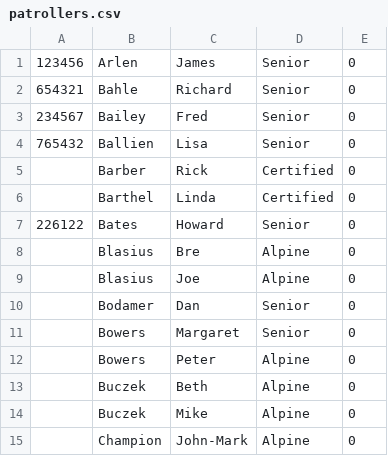
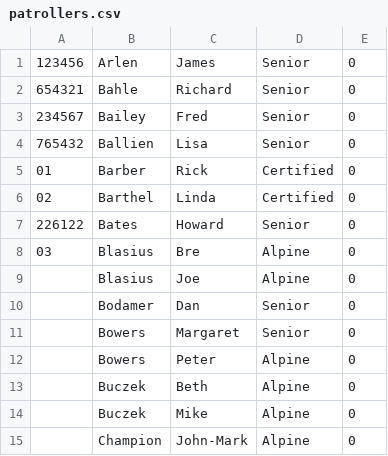
Before and after one commit to BackPacker777/NNSP.SignIn, a CSV file: data/patrollers.csv, drawn as a sheet; only a part is shown.

```diff
--- a/data/patrollers.csv
+++ b/data/patrollers.csv
@@ -4,6 +4,6 @@
 765432,Ballien,Lisa,Senior,0
-,Barber,Rick,Certified,0
-,Barthel,Linda,Certified,0
+01,Barber,Rick,Certified,0
+02,Barthel,Linda,Certified,0
 226122,Bates,Howard,Senior,0
-,Blasius,Bre,Alpine,0
+03,Blasius,Bre,Alpine,0
 ,Blasius,Joe,Alpine,0
```
Also changed, not shown: 3 other files.
